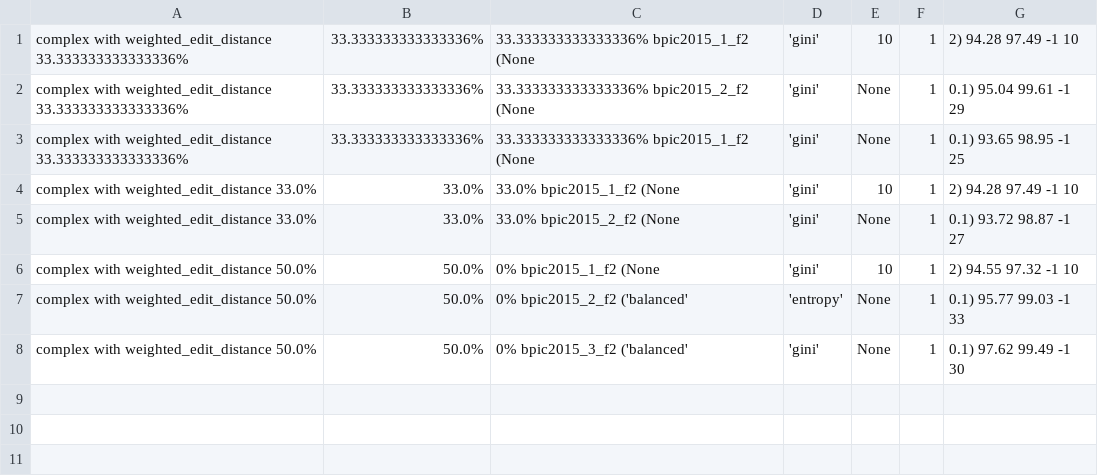
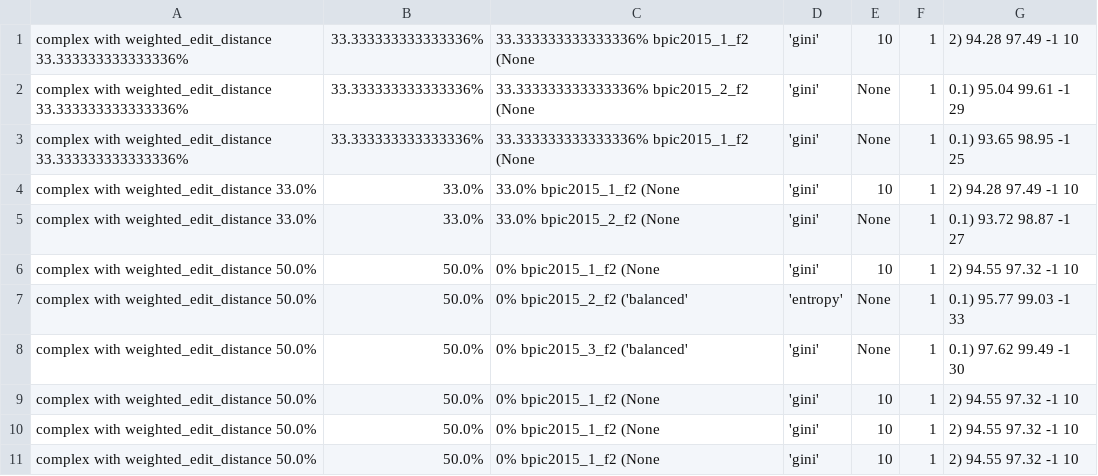
Before and after one commit to GoldenRose01/Thesis, a CSV file: media/output/dt/N/Complex/weighted/model_params.csv, drawn as a sheet.

```diff
--- a/media/output/dt/N/Complex/weighted/model_params.csv
+++ b/media/output/dt/N/Complex/weighted/model_params.csv
@@ -8 +8,4 @@ complex with weighted_edit_distance	50.0%,50.0%,0%	bpic2015_2_f2	('balanced', 'e
 complex with weighted_edit_distance	50.0%,50.0%,0%	bpic2015_3_f2	('balanced', 'gini', None, 1, 0.1)	97.62	99.49	-1	30
+complex with weighted_edit_distance	50.0%,50.0%,0%	bpic2015_1_f2	(None, 'gini', 10, 1, 2)	94.55	97.32	-1	10
+complex with weighted_edit_distance	50.0%,50.0%,0%	bpic2015_1_f2	(None, 'gini', 10, 1, 2)	94.55	97.32	-1	10
+complex with weighted_edit_distance	50.0%,50.0%,0%	bpic2015_1_f2	(None, 'gini', 10, 1, 2)	94.55	97.32	-1	10
```
Also changed, not shown: Prospetto.csv, media/output/results.csv, 45 other files.
